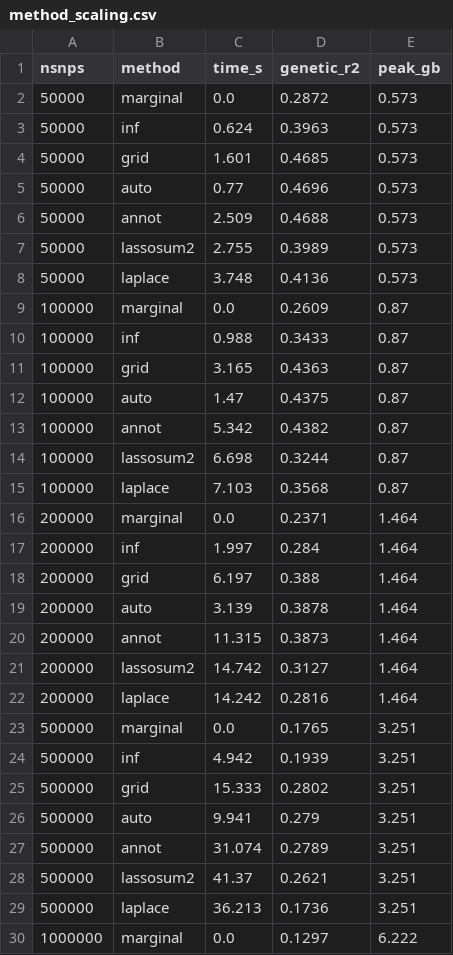
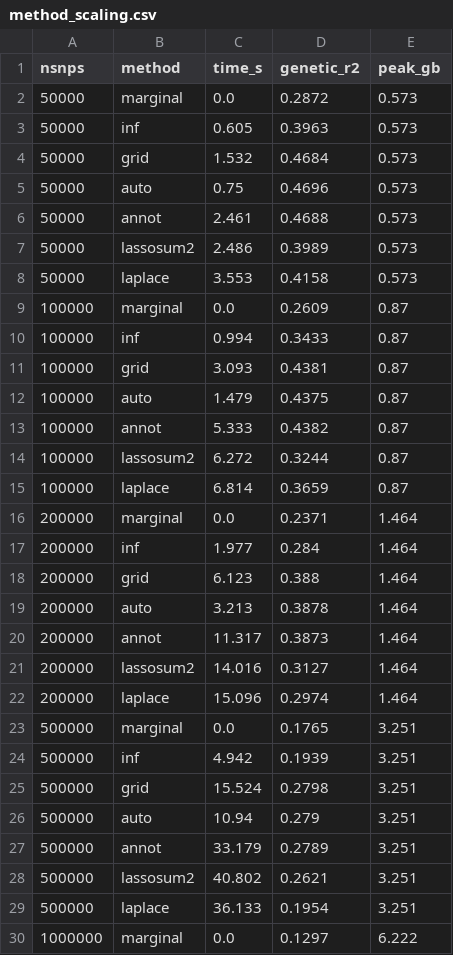
Before and after one commit to bvilhjal/ldpred3, a CSV file: benchmarks/method_scaling.csv, drawn as a sheet; only a part is shown; the diff covers the shown part only.

```diff
--- a/benchmarks/method_scaling.csv
+++ b/benchmarks/method_scaling.csv
@@ -2,29 +2,29 @@ nsnps,method,time_s,genetic_r2,peak_gb
 50000,marginal,0.0,0.2872,0.573
-50000,inf,0.624,0.3963,0.573
-50000,grid,1.601,0.4685,0.573
-50000,auto,0.77,0.4696,0.573
-50000,annot,2.509,0.4688,0.573
-50000,lassosum2,2.755,0.3989,0.573
-50000,laplace,3.748,0.4136,0.573
+50000,inf,0.605,0.3963,0.573
+50000,grid,1.532,0.4684,0.573
+50000,auto,0.75,0.4696,0.573
+50000,annot,2.461,0.4688,0.573
+50000,lassosum2,2.486,0.3989,0.573
+50000,laplace,3.553,0.4158,0.573
 100000,marginal,0.0,0.2609,0.87
-100000,inf,0.988,0.3433,0.87
-100000,grid,3.165,0.4363,0.87
-100000,auto,1.47,0.4375,0.87
-100000,annot,5.342,0.4382,0.87
-100000,lassosum2,6.698,0.3244,0.87
-100000,laplace,7.103,0.3568,0.87
+100000,inf,0.994,0.3433,0.87
+100000,grid,3.093,0.4381,0.87
+100000,auto,1.479,0.4375,0.87
+100000,annot,5.333,0.4382,0.87
+100000,lassosum2,6.272,0.3244,0.87
+100000,laplace,6.814,0.3659,0.87
 200000,marginal,0.0,0.2371,1.464
-200000,inf,1.997,0.284,1.464
-200000,grid,6.197,0.388,1.464
-200000,auto,3.139,0.3878,1.464
-200000,annot,11.315,0.3873,1.464
-200000,lassosum2,14.742,0.3127,1.464
-200000,laplace,14.242,0.2816,1.464
+200000,inf,1.977,0.284,1.464
+200000,grid,6.123,0.388,1.464
+200000,auto,3.213,0.3878,1.464
+200000,annot,11.317,0.3873,1.464
+200000,lassosum2,14.016,0.3127,1.464
+200000,laplace,15.096,0.2974,1.464
 500000,marginal,0.0,0.1765,3.251
 500000,inf,4.942,0.1939,3.251
-500000,grid,15.333,0.2802,3.251
-500000,auto,9.941,0.279,3.251
-500000,annot,31.074,0.2789,3.251
-500000,lassosum2,41.37,0.2621,3.251
-500000,laplace,36.213,0.1736,3.251
+500000,grid,15.524,0.2798,3.251
+500000,auto,10.94,0.279,3.251
+500000,annot,33.179,0.2789,3.251
+500000,lassosum2,40.802,0.2621,3.251
+500000,laplace,36.133,0.1954,3.251
 1000000,marginal,0.0,0.1297,6.222
```
Also changed, not shown: 8 edited cells elsewhere in this file, benchmarks/laplace_vs_lasso.csv, 7 other files.
